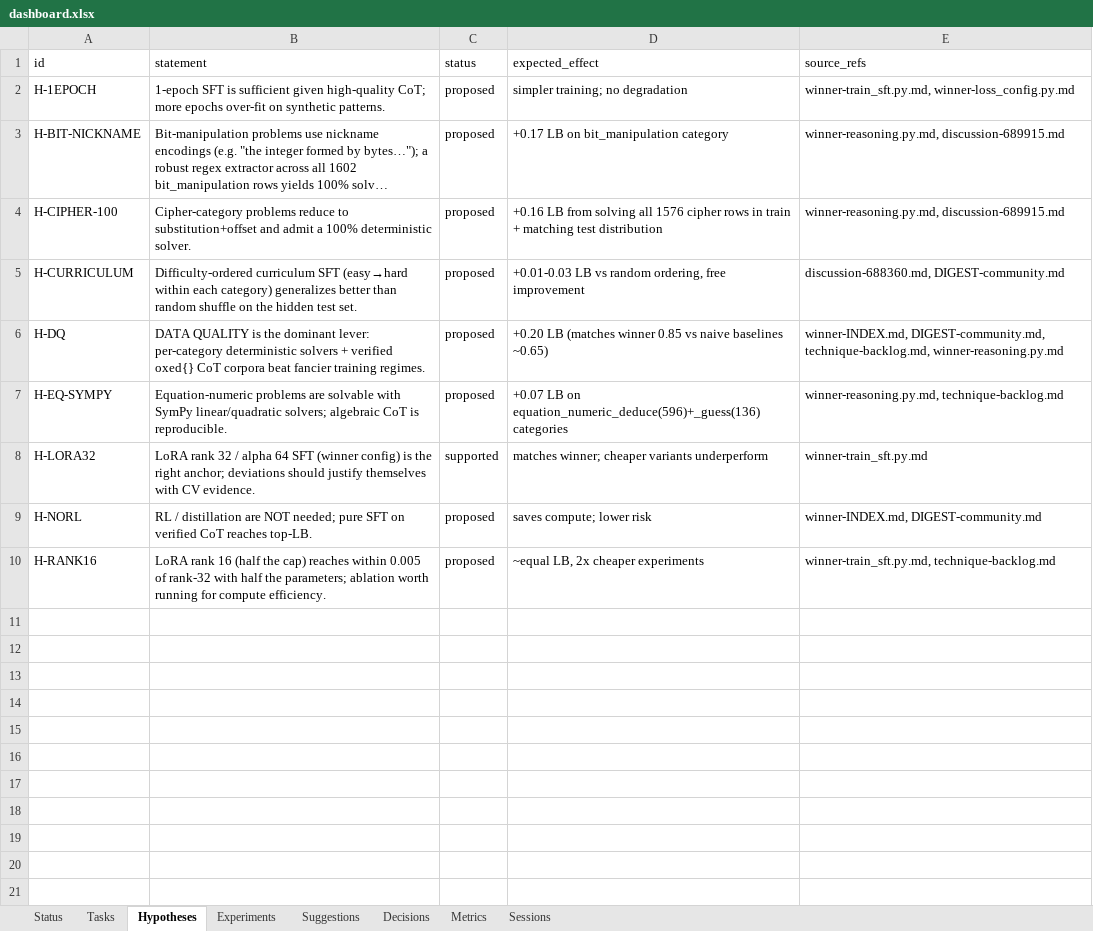
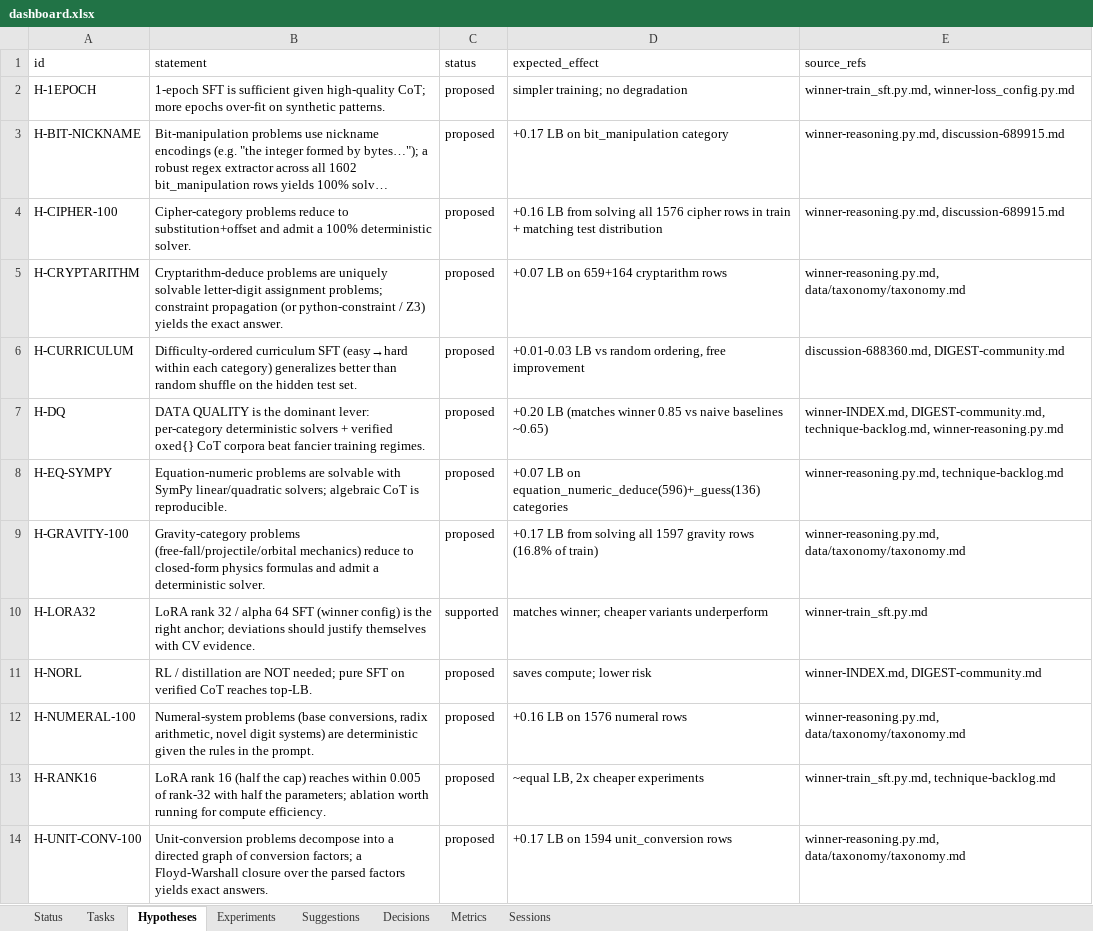
Before and after one commit to manojdadi56/Kaggle, an Excel workbook: state/dashboard.xlsx, sheet Hypotheses, drawn as a sheet; long unchanged cells end in …; values as stored, in another font and other column widths than the file's, no borders; the diff names each change by its address in the sheet, - before the commit and + after, or states it on an @@ line.

```diff
--- a/state/dashboard.xlsx (sheet Hypotheses)
+++ b/state/dashboard.xlsx (sheet Hypotheses)
+row 5: H-CRYPTARITHM | Cryptarithm-deduce problems are uniquely solvable letter-digit assignment problems; constraint propagation (or python-constraint / Z3) yields the exact answer. | proposed | +0.07 LB on 659+164 cryptarithm rows | winner-reasoning.py.md, data/taxonomy/taxonomy.md
+row 9: H-GRAVITY-100 | Gravity-category problems (free-fall/projectile/orbital mechanics) reduce to closed-form physics formulas and admit a deterministic solver. | proposed | +0.17 LB from solving all 1597 gravity rows (16.8% of train) | winner-reasoning.py.md, data/taxonomy/taxonomy.md
+row 12: H-NUMERAL-100 | Numeral-system problems (base conversions, radix arithmetic, novel digit systems) are deterministic given the rules in the prompt. | proposed | +0.16 LB on 1576 numeral rows | winner-reasoning.py.md, data/taxonomy/taxonomy.md
+row 14: H-UNIT-CONV-100 | Unit-conversion problems decompose into a directed graph of conversion factors; a Floyd-Warshall closure over the parsed factors yields exact answers. | proposed | +0.17 LB on 1594 unit_conversion rows | winner-reasoning.py.md, data/taxonomy/taxonomy.md
```
Also changed, not shown: sheet Tasks, sheet Sessions, sheet Status, 3 other files.
